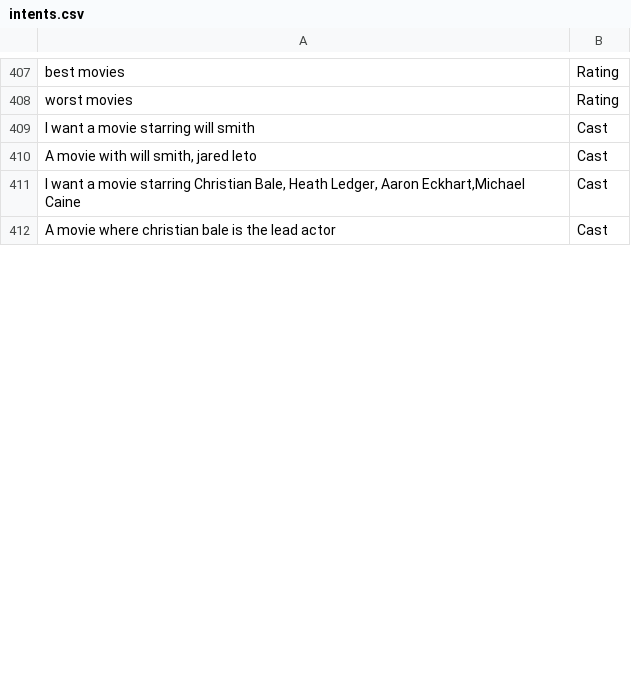
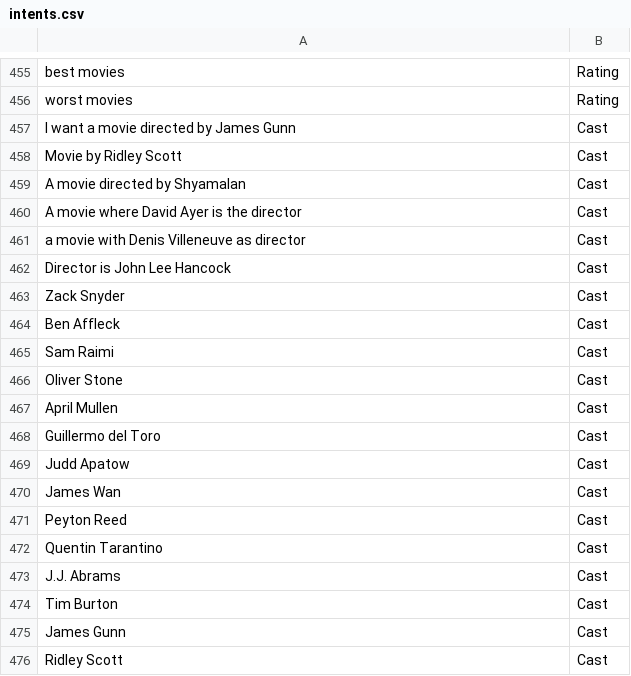
Before and after one commit to mridul262/ee4705_project2, a CSV file: data/intents.csv, drawn as a sheet; only a part is shown, gaps mark what is left out; the diff covers the shown part only.

Commit message:
add sample data for cast and time intent

```diff
--- a/data/intents.csv
+++ b/data/intents.csv
@@ -408,5 +456,21 @@ best movies,Rating
 worst movies,Rating
-I want a movie starring will smith,Cast
-"A movie with will smith, jared leto",Cast
-"I want a movie starring Christian Bale, Heath Ledger, Aaron Eckhart,Michael Caine",Cast
-A movie where christian bale is the lead actor,Cast
+I want a movie directed by James Gunn,Cast
+"Movie by Ridley Scott",Cast
+"A movie directed by Shyamalan",Cast
+A movie where David Ayer is the director,Cast
+a movie with Denis Villeneuve as director,Cast
+Director is John Lee Hancock,Cast
+Zack Snyder,Cast
+Ben Affleck,Cast
+Sam Raimi,Cast
+Oliver Stone,Cast
+April Mullen,Cast
+Guillermo del Toro,Cast
+Judd Apatow,Cast
+James Wan,Cast
+Peyton Reed,Cast
+Quentin Tarantino,Cast
+J.J. Abrams,Cast
+Tim Burton,Cast
+James Gunn,Cast
+Ridley Scott,Cast
```
Also changed, not shown: 77 added rows and 3 edited cells elsewhere in this file.
